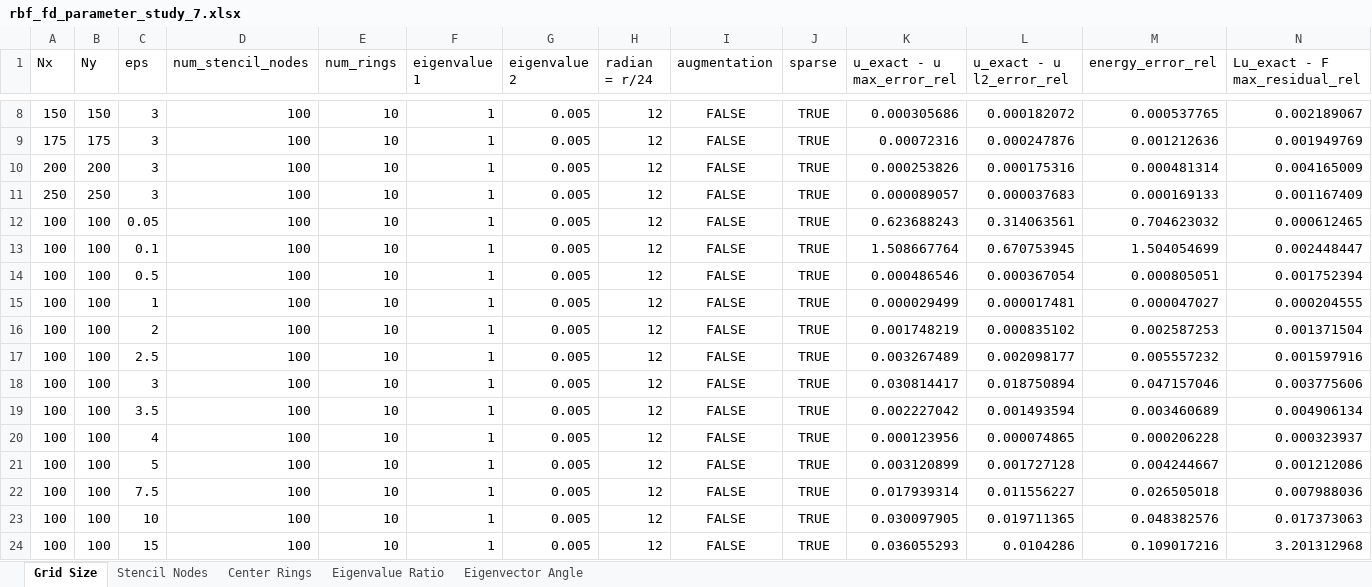
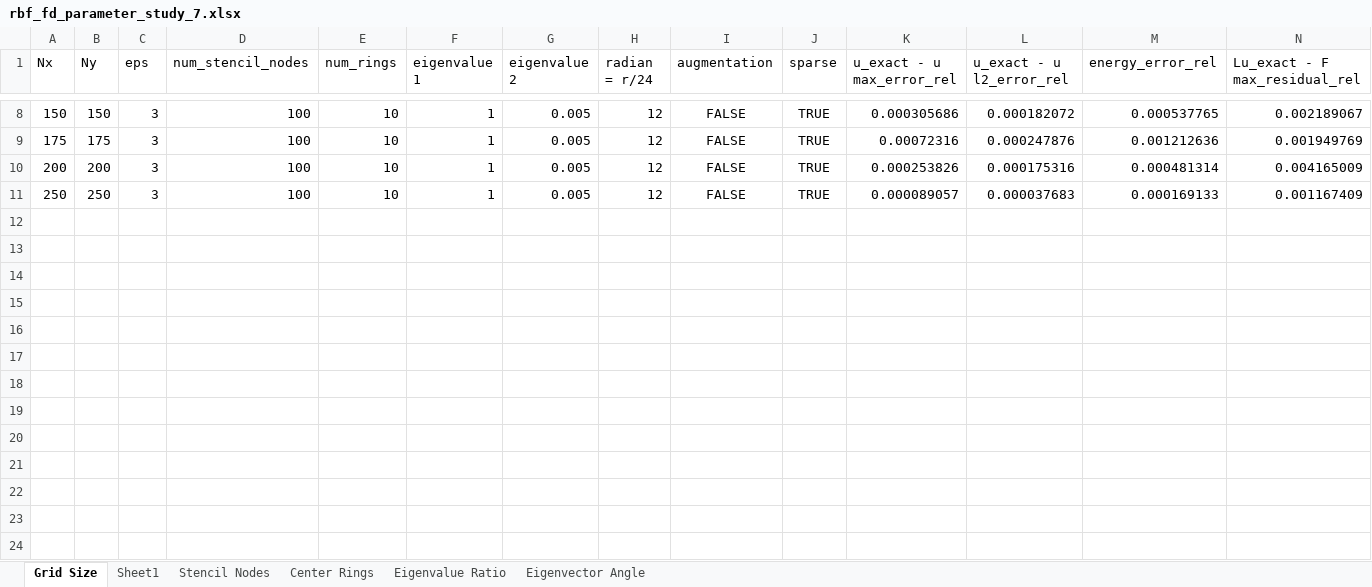
Before and after one commit to DennisC172/RBF-FD-Elliptic, an Excel workbook: Results/rbf_fd_parameter_study_7.xlsx, sheet Grid Size, drawn as a sheet; only a part is shown, gaps mark what is left out; values as stored, in another font and other column widths than the file's, no borders; rows hold the shown columns only; the diff names each change by its address in the sheet, - before the commit and + after, or states it on an @@ line.

```diff
--- a/Results/rbf_fd_parameter_study_7.xlsx (sheet Grid Size)
+++ b/Results/rbf_fd_parameter_study_7.xlsx (sheet Grid Size)
+sheet tab: Sheet1
-row 12: 100 | 100 | 0.05 | 100 | 10 | 1 | 0.005 | 12 | FALSE | TRUE | 0.623688243 | 0.314063561 | 0.704623032 | 0.000612465
-row 13: 100 | 100 | 0.1 | 100 | 10 | 1 | 0.005 | 12 | FALSE | TRUE | 1.508667764 | 0.670753945 | 1.504054699 | 0.002448447
-row 14: 100 | 100 | 0.5 | 100 | 10 | 1 | 0.005 | 12 | FALSE | TRUE | 0.000486546 | 0.000367054 | 0.000805051 | 0.001752394
-row 15: 100 | 100 | 1 | 100 | 10 | 1 | 0.005 | 12 | FALSE | TRUE | 0.000029499 | 0.000017481 | 0.000047027 | 0.000204555
-row 16: 100 | 100 | 2 | 100 | 10 | 1 | 0.005 | 12 | FALSE | TRUE | 0.001748219 | 0.000835102 | 0.002587253 | 0.001371504
-row 17: 100 | 100 | 2.5 | 100 | 10 | 1 | 0.005 | 12 | FALSE | TRUE | 0.003267489 | 0.002098177 | 0.005557232 | 0.001597916
-row 18: 100 | 100 | 3 | 100 | 10 | 1 | 0.005 | 12 | FALSE | TRUE | 0.030814417 | 0.018750894 | 0.047157046 | 0.003775606
-row 19: 100 | 100 | 3.5 | 100 | 10 | 1 | 0.005 | 12 | FALSE | TRUE | 0.002227042 | 0.001493594 | 0.003460689 | 0.004906134
-row 20: 100 | 100 | 4 | 100 | 10 | 1 | 0.005 | 12 | FALSE | TRUE | 0.000123956 | 0.000074865 | 0.000206228 | 0.000323937
-row 21: 100 | 100 | 5 | 100 | 10 | 1 | 0.005 | 12 | FALSE | TRUE | 0.003120899 | 0.001727128 | 0.004244667 | 0.001212086
-row 22: 100 | 100 | 7.5 | 100 | 10 | 1 | 0.005 | 12 | FALSE | TRUE | 0.017939314 | 0.011556227 | 0.026505018 | 0.007988036
-row 23: 100 | 100 | 10 | 100 | 10 | 1 | 0.005 | 12 | FALSE | TRUE | 0.030097905 | 0.019711365 | 0.048382576 | 0.017373063
-row 24: 100 | 100 | 15 | 100 | 10 | 1 | 0.005 | 12 | FALSE | TRUE | 0.036055293 | 0.0104286 | 0.109017216 | 3.201312968
```
Also changed, not shown: Results/rbf_fd_parameter_study_2.xlsx, Results/rbf_fd_parameter_study_3.xlsx, 4 other files.
